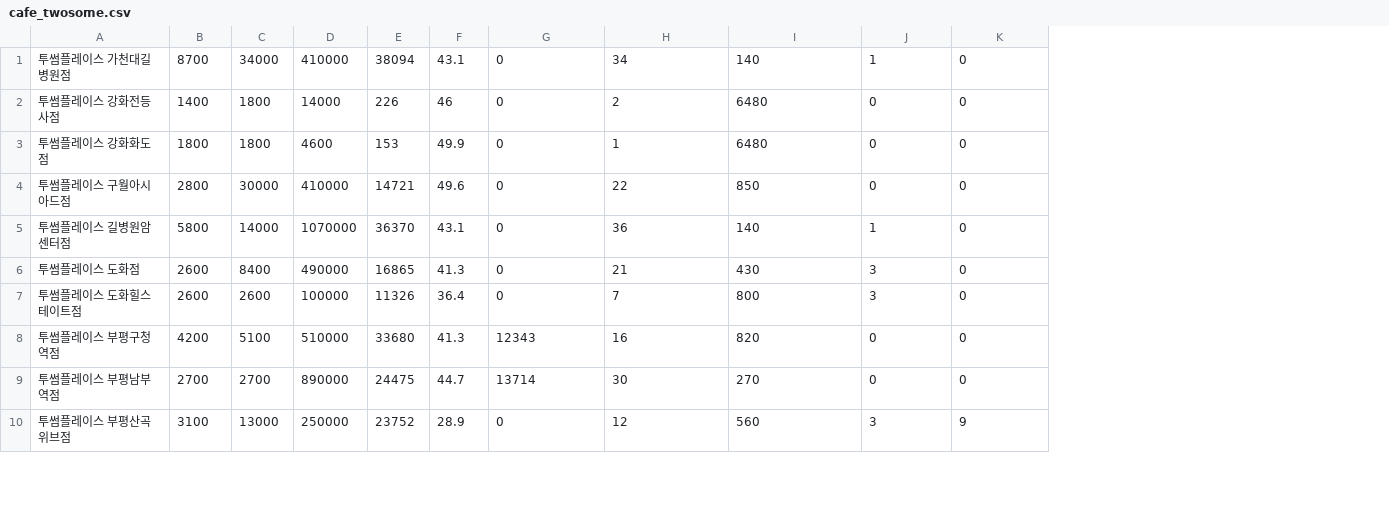
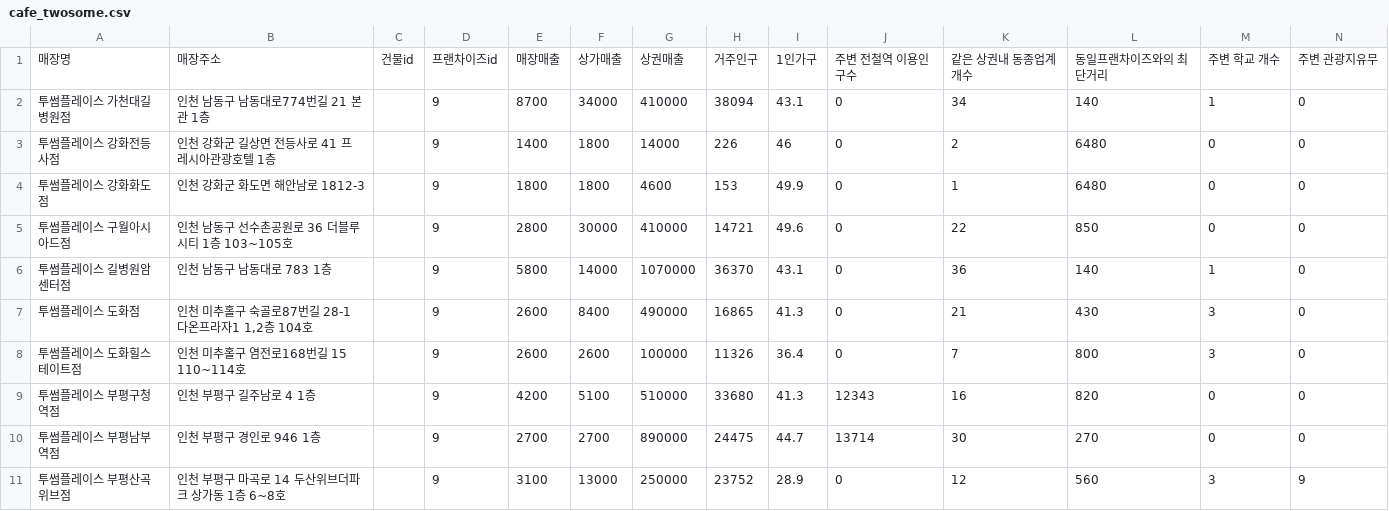
Before and after one commit to hyyeeon/inu_capstone_backend, a CSV file: src/main/resources/csv/cafe_twosome.csv, drawn as a sheet; only a part is shown; addresses are those after the commit; rows hold the shown columns only; the diff names each change by its address in the sheet, - before the commit and + after, or states it on an @@ line.

```diff
--- a/src/main/resources/csv/cafe_twosome.csv
+++ b/src/main/resources/csv/cafe_twosome.csv
+column B, rows 2-11: 인천 남동구 남동대로774번길 21 본관 1층 | 인천 강화군 길상면 전등사로 41 프레시아관광호텔 1층 | 인천 강화군 화도면 해안남로 1812-3 | 인천 남동구 선수촌공원로 36 더블루시티 1층 103~105호 | 인천 남동구 남동대로 783 1층 | 인천 미추홀구 숙골로87번길 28-1 다온프라자1 1,2층 104호 | 인천 미추홀구 염전로168번길 15 110~114호 | 인천 부평구 길주남로 4 1층 | 인천 부평구 경인로 946 1층 | 인천 부평구 마곡로 14 두산위브더파크 상가동 1층 6~8호
+column C, empty
+column D, rows 2-11: all 9
+row 1: 매장명 | 매장주소 | 건물id | 프랜차이즈id | 매장매출 | 상가매출 | 상권매출 | 거주인구 | 1인가구 | 주변 전철역 이용인구수 | 같은 상권내 동종업계 개수 | 동일프랜차이즈와의 최단거리 | 주변 학교 개수 | 주변 관광지유무
```
Also changed, not shown: src/main/resources/csv/bakery_dunkin.csv, src/main/resources/csv/bakery_touslesjours.csv, 16 other files.
